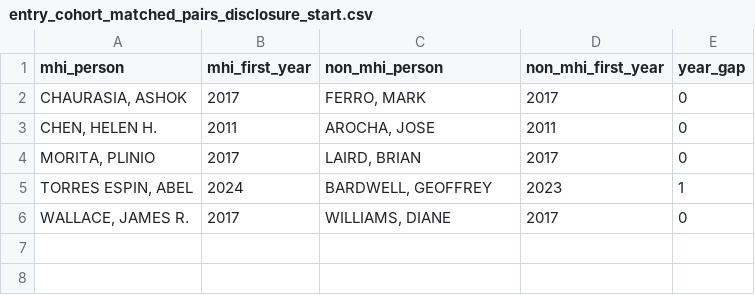
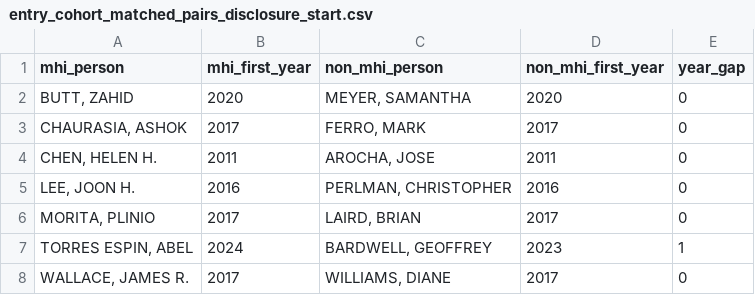
Before and after one commit to JimWallace/SPHS-Salary-Analysis, a CSV file: analysis_output/entry_cohort_matched_pairs_disclosure_start.csv, drawn as a sheet.

```diff
--- a/analysis_output/entry_cohort_matched_pairs_disclosure_start.csv
+++ b/analysis_output/entry_cohort_matched_pairs_disclosure_start.csv
@@ -1,4 +1,6 @@
 mhi_person,mhi_first_year,non_mhi_person,non_mhi_first_year,year_gap
+"BUTT, ZAHID",2020,"MEYER, SAMANTHA",2020,0
 "CHAURASIA, ASHOK",2017,"FERRO, MARK",2017,0
 "CHEN, HELEN H.",2011,"AROCHA, JOSE",2011,0
+"LEE, JOON H.",2016,"PERLMAN, CHRISTOPHER",2016,0
 "MORITA, PLINIO",2017,"LAIRD, BRIAN",2017,0
```
Also changed, not shown: analysis_output/appendix_skeptic_leave_one_pair_out.csv, analysis_output/cv_start_year_crosswalk.csv, 41 other files.
